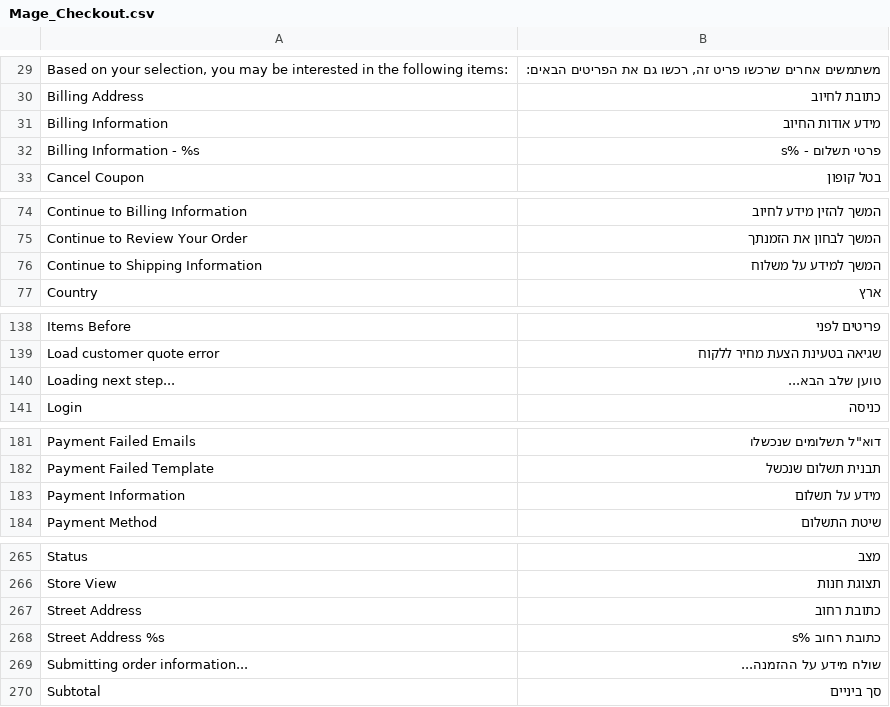
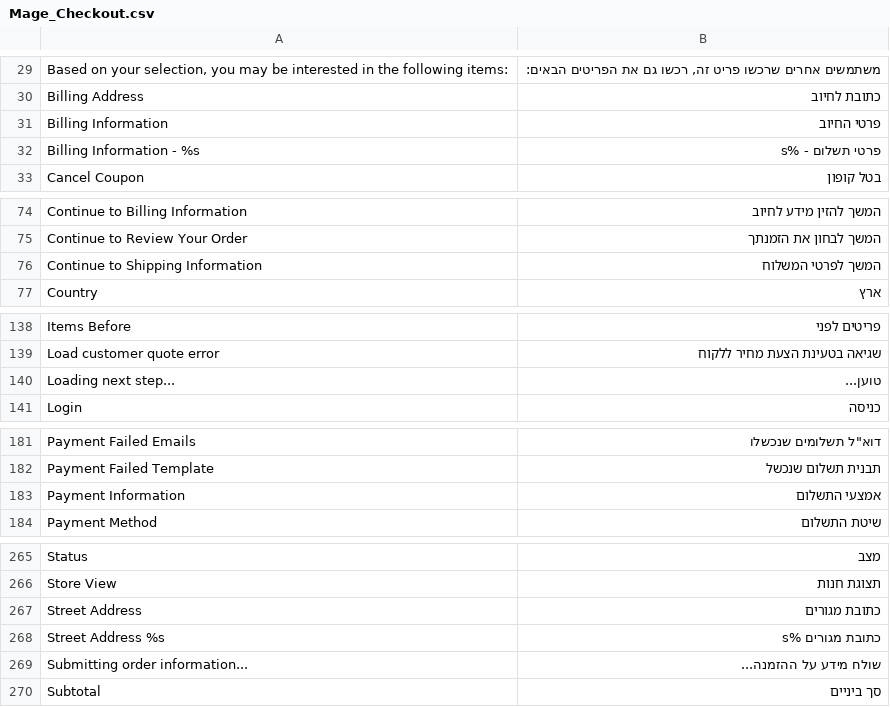
Before and after one commit to itaymesh/magento-hebrew-translation, a CSV file: app/locale/he_IL/Mage_Checkout.csv, drawn as a sheet; only a part is shown, gaps mark what is left out; the diff covers the shown part only.

Commit message:
checkout onepage design / translations

```diff
--- a/app/locale/he_IL/Mage_Checkout.csv
+++ b/app/locale/he_IL/Mage_Checkout.csv
@@ -30,3 +30,3 @@
 "Billing Address","כתובת לחיוב"
-"Billing Information","מידע אודות החיוב"
+"Billing Information","פרטי החיוב"
 "Billing Information - %s","פרטי תשלום - %s"
@@ -75,3 +75,3 @@
 "Continue to Review Your Order","המשך לבחון את הזמנתך"
-"Continue to Shipping Information","המשך למידע על משלוח"
+"Continue to Shipping Information","המשך לפרטי המשלוח"
 "Country","ארץ"
@@ -139,3 +139,3 @@
 "Load customer quote error","שגיאה בטעינת הצעת מחיר ללקוח"
-"Loading next step...","טוען שלב הבא..."
+"Loading next step...","טוען..."
 "Login","כניסה"
@@ -182,3 +182,3 @@
 "Payment Failed Template","תבנית תשלום שנכשל"
-"Payment Information","מידע על תשלום"
+"Payment Information","אמצעי התשלום"
 "Payment Method","שיטת התשלום"
@@ -266,4 +266,4 @@
 "Store View","תצוגת חנות"
-"Street Address","כתובת רחוב"
-"Street Address %s","כתובת רחוב %s"
+"Street Address","כתובת מגורים"
+"Street Address %s","כתובת מגורים %s"
 "Submitting order information...","שולח מידע על ההזמנה..."
```
Also changed, not shown: 1 edited cell elsewhere in this file, app/locale/he_IL/Mage_Contacts.csv, app/locale/he_IL/Mage_Customer.csv, 5 other files.
